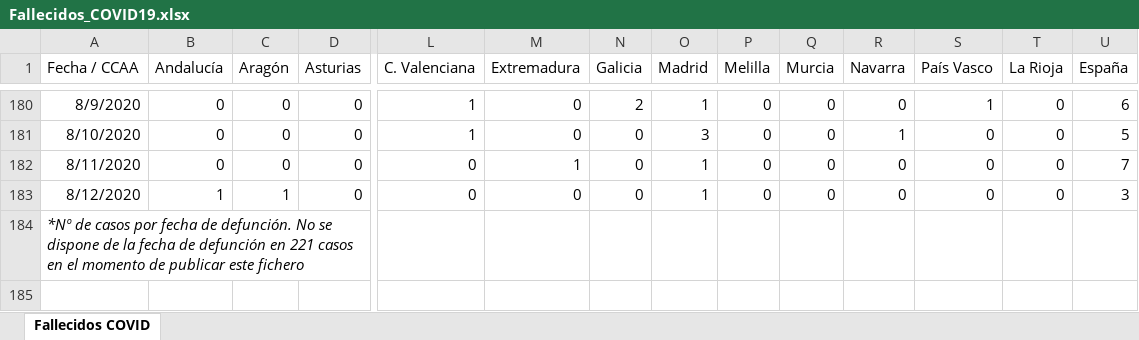
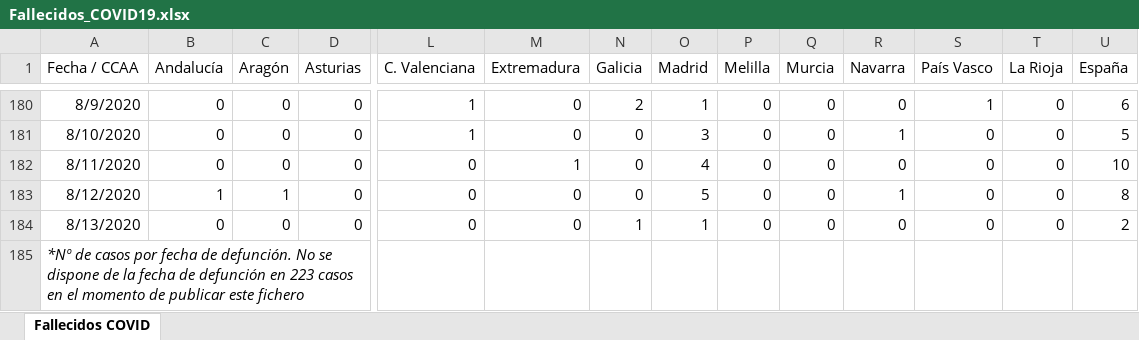
Before and after one commit to svavassori/covid-19-spain, an Excel workbook: csv/Fallecidos_COVID19.xlsx, sheet Fallecidos COVID, drawn as a sheet; only a part is shown, gaps mark what is left out; values as stored, in another font and other column widths than the file's, no borders; addresses are those after the commit; rows hold the shown columns only; the diff names each change by its address in the sheet, - before the commit and + after, or states it on an @@ line.

```diff
--- a/csv/Fallecidos_COVID19.xlsx (sheet Fallecidos COVID)
+++ b/csv/Fallecidos_COVID19.xlsx (sheet Fallecidos COVID)
-O182 (Madrid): 1
+O182 (Madrid): 4
-U182 (España): 7
+U182 (España): 10
-O183 (Madrid): 1
+O183 (Madrid): 5
-R183 (Navarra): 0
+R183 (Navarra): 1
-U183 (España): 3
+U183 (España): 8
+row 184: 8/13/2020 | 0 | 0 | 0 | 0 | 0 | 1 | 1 | 0 | 0 | 0 | 0 | 0 | 2
-A185 (Fecha / CCAA): …defunción en 221 casos en…
+A185 (Fecha / CCAA): …defunción en 223 casos en…
```
Also changed, not shown: 2 other files.
